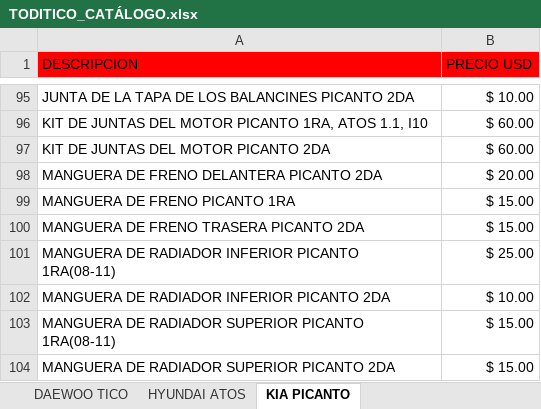
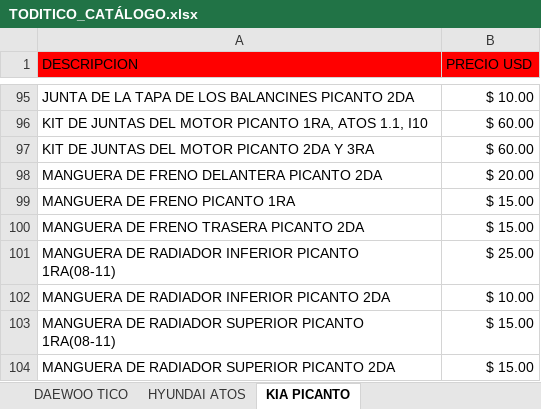
Before and after one commit to info-toditico/info-toditico.github.io, an Excel workbook: clientes/files/TODITICO_CATÁLOGO.xlsx, sheet KIA PICANTO, drawn as a sheet; only a part is shown, gaps mark what is left out; values as stored, in another font and other column widths than the file's, no borders; the diff names each change by its address in the sheet, - before the commit and + after, or states it on an @@ line.

Commit message:
Modificado kit juntas motor Picanto 2da y 3ra

```diff
--- a/clientes/files/TODITICO_CATÁLOGO.xlsx (sheet KIA PICANTO)
+++ b/clientes/files/TODITICO_CATÁLOGO.xlsx (sheet KIA PICANTO)
-A97 (DESCRIPCION): KIT DE JUNTAS DEL MOTOR PICANTO 2DA
+A97 (DESCRIPCION): KIT DE JUNTAS DEL MOTOR PICANTO 2DA Y 3RA
```
Also changed, not shown: 1 other file.
